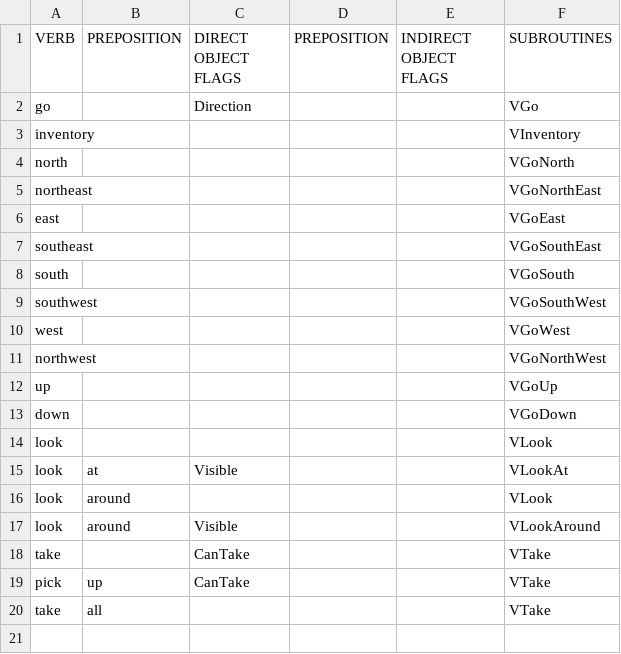
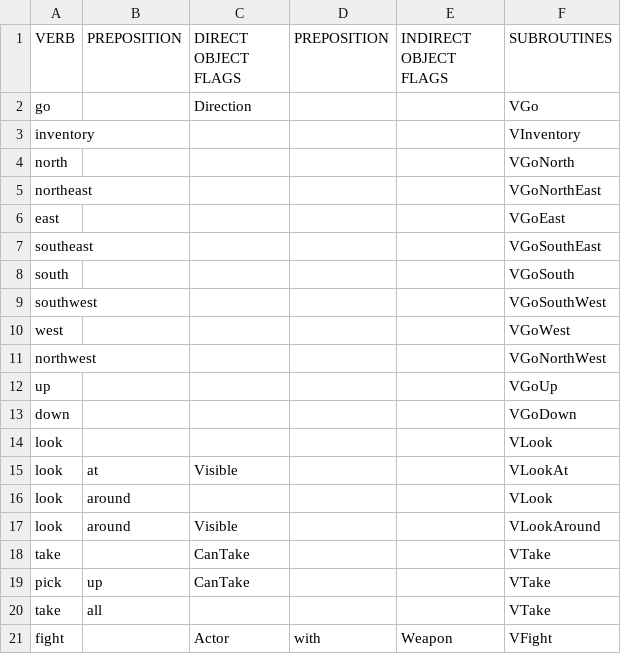
Before and after one commit to minkyri/azkii-prototype-2, a CSV file: data-tables/example/syntax.csv, drawn as a sheet; the diff names each change by its address in the sheet, - before the commit and + after, or states it on an @@ line.

Commit message:
Implemented game object classes
Each object can now have values that relate to their flags. For example, a handbag can be used as a weapon and as a container and will therefore have the properties capacity, stored items, and damage.

```diff
--- a/data-tables/example/syntax.csv
+++ b/data-tables/example/syntax.csv
+row 21: fight |  | Actor | with | Weapon | VFight
```
Also changed, not shown: 28 other files.
